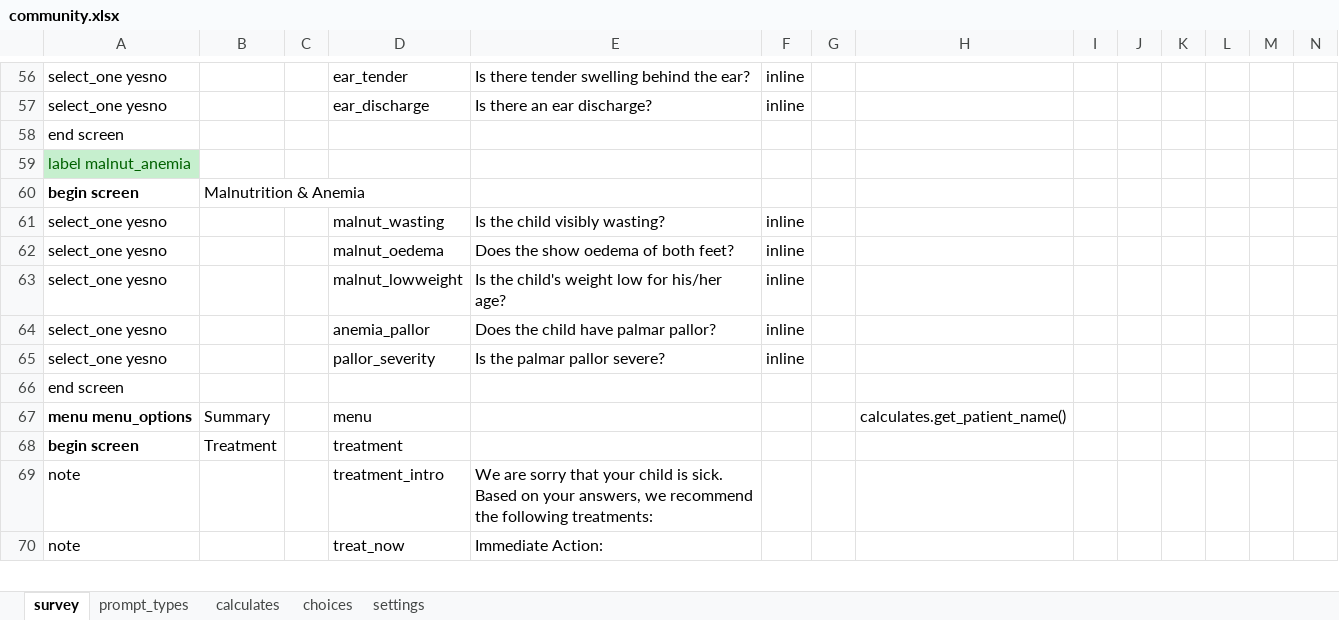
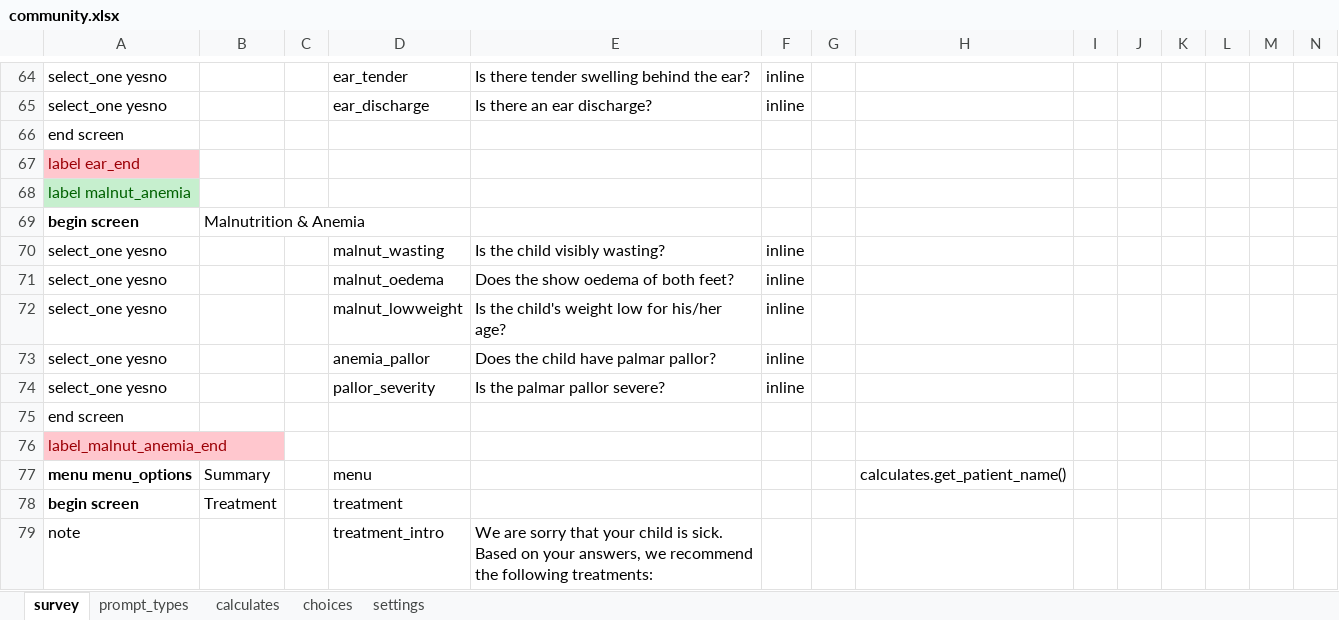
Before and after one commit to bkng/AdaptiveODK, an Excel workbook: form-files/adaptiveIMCI_community/community.xlsx, sheet survey, drawn as a sheet; only a part is shown, gaps mark what is left out; the shorter side is filled out with more unchanged rows; values as stored, in another font and other column widths than the file's, no borders; rows hold the shown columns only; the diff covers the shown part only; the diff names each change by its address in the sheet, - before the commit and + after, or states it on an @@ line.

```diff
--- a/form-files/adaptiveIMCI_community/community.xlsx (sheet survey)
+++ b/form-files/adaptiveIMCI_community/community.xlsx (sheet survey)
+row 67: label ear_end
+row 76: label_malnut_anemia_end
```
Also changed, not shown: 8 added rows and 3 edited cells elsewhere in this sheet, 1 other file.
